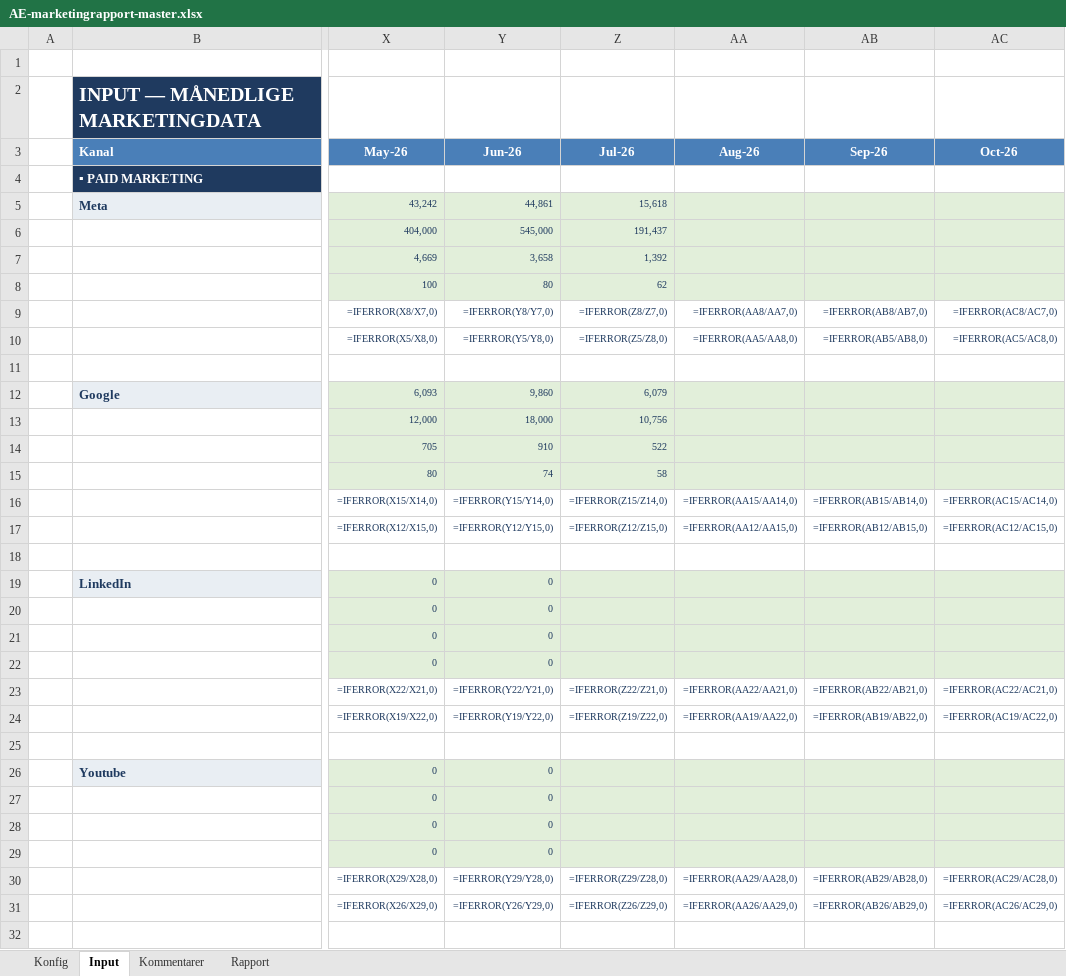
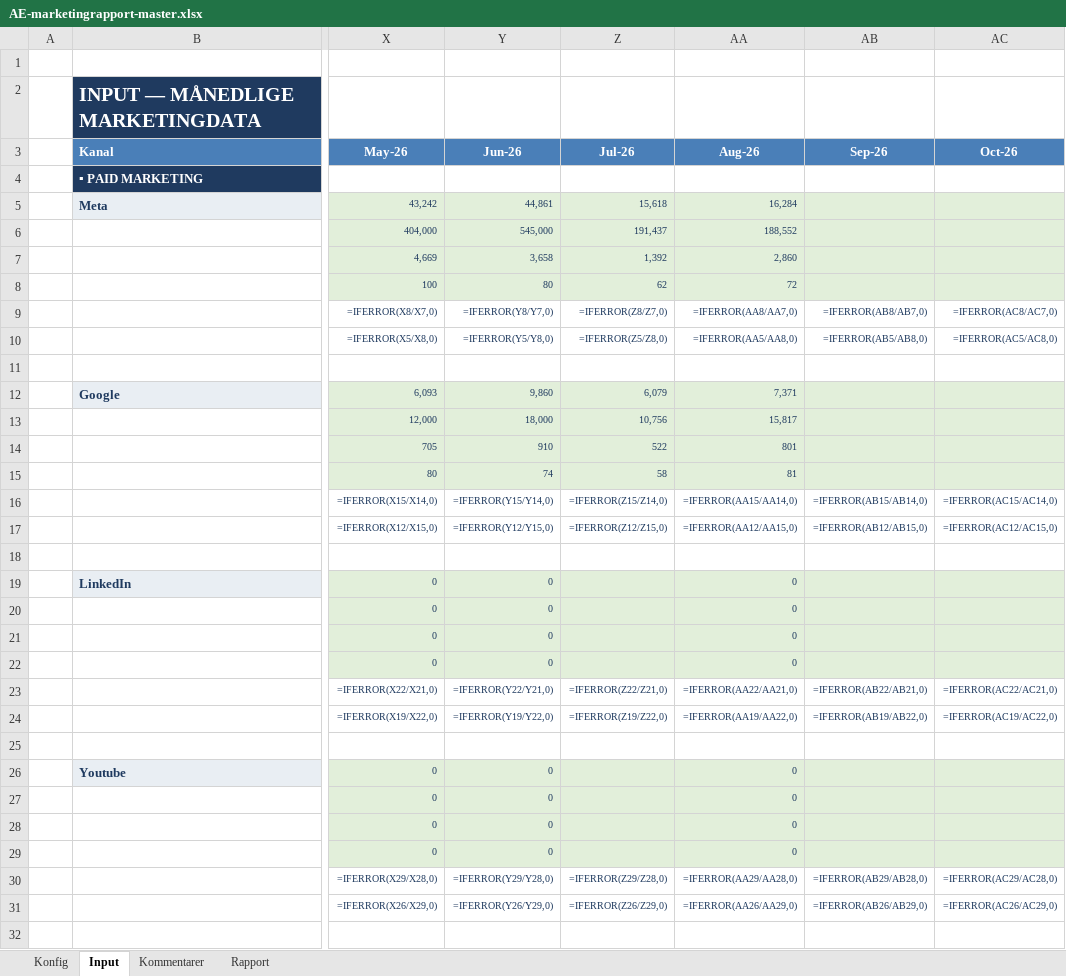
Before and after one commit to Styls-dot/altidenergi-marketingrapport, an Excel workbook: AE-marketingrapport-master.xlsx, sheet Input, drawn as a sheet; only a part is shown, gaps mark what is left out; values as stored, in another font and other column widths than the file's, no borders; formulas without a stored value are shown as written; the diff covers the shown part only; the diff names each change by its address in the sheet, - before the commit and + after, or states it on an @@ line.

Commit message:
Update marketingrapport 2026-09-03

```diff
--- a/AE-marketingrapport-master.xlsx (sheet Input)
+++ b/AE-marketingrapport-master.xlsx (sheet Input)
-AA5 (Aug-26): (empty)
+AA5 (Aug-26): 16,284
-AA6 (Aug-26): (empty)
+AA6 (Aug-26): 188,552
-AA7 (Aug-26): (empty)
+AA7 (Aug-26): 2,860
-AA8 (Aug-26): (empty)
+AA8 (Aug-26): 72
-AA12 (Aug-26): (empty)
+AA12 (Aug-26): 7,371
-AA13 (Aug-26): (empty)
+AA13 (Aug-26): 15,817
-AA14 (Aug-26): (empty)
+AA14 (Aug-26): 801
-AA15 (Aug-26): (empty)
+AA15 (Aug-26): 81
-AA19:AA22 (Aug-26): (empty)
+AA19:AA22 (Aug-26): 0
-AA26:AA29 (Aug-26): (empty)
+AA26:AA29 (Aug-26): 0
```
Also changed, not shown: 3 added rows, 3 removed rows and 42 edited cells elsewhere in this sheet, charts or pictures, 1 other file.
